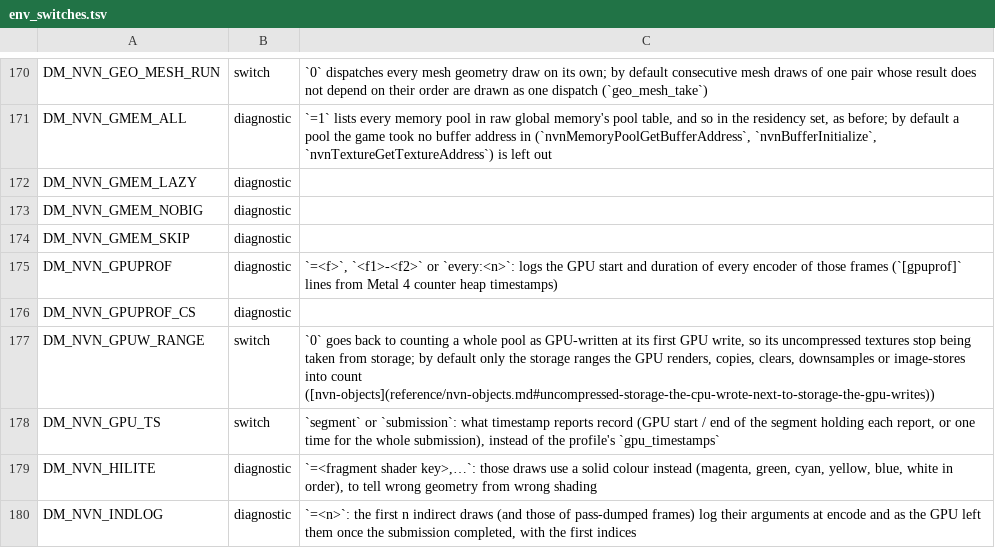
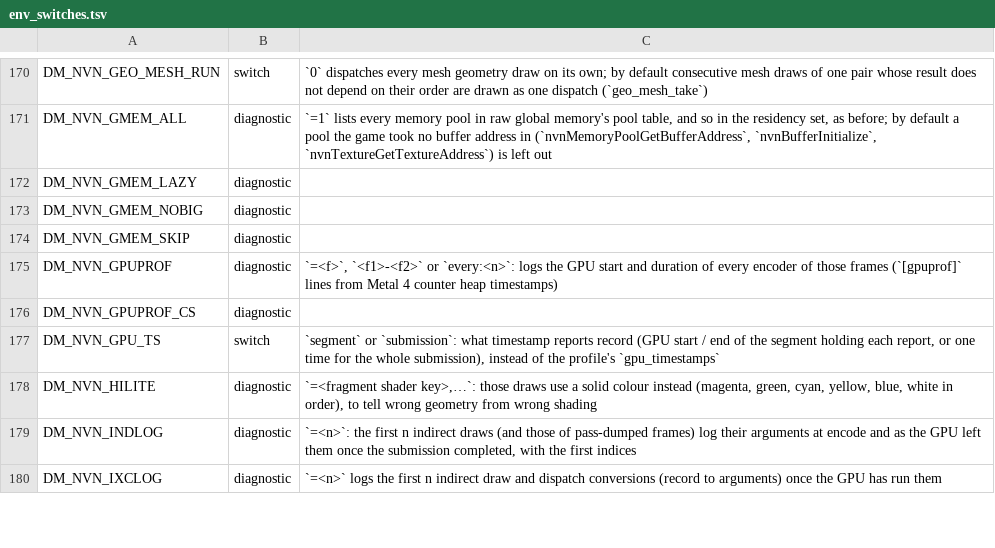
Before and after one commit to RuiNelson/kid-with-sword-remake, a TSV file: docs/env_switches.tsv, drawn as a sheet; only a part is shown, gaps mark what is left out; the shorter side is filled out with more unchanged rows.

```diff
--- a/docs/env_switches.tsv
+++ b/docs/env_switches.tsv
@@ -176,3 +176,2 @@ DM_NVN_GPUPROF	diagnostic	`=<f>`, `<f1>-<f2>` or `every:<n>`: logs the GPU start
 DM_NVN_GPUPROF_CS	diagnostic	
-DM_NVN_GPUW_RANGE	switch	`0` goes back to counting a whole pool as GPU-written at its first GPU write, so its uncompressed textures stop being taken from storage; by default only the storage ranges the GPU renders, copies, clears, downsamples or image-stores into count ([nvn-objects](reference/nvn-objects.md#uncompressed-storage-the-cpu-wrote-next-to-storage-the-gpu-writes))
 DM_NVN_GPU_TS	switch	`segment` or `submission`: what timestamp reports record (GPU start / end of the segment holding each report, or one time for the whole submission), instead of the profile's `gpu_timestamps`
```
Also changed, not shown: 10 other files.
